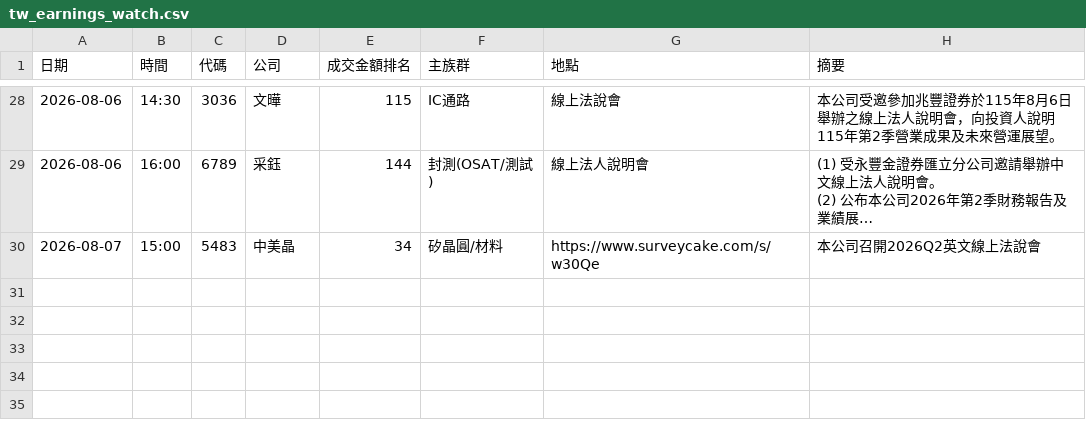
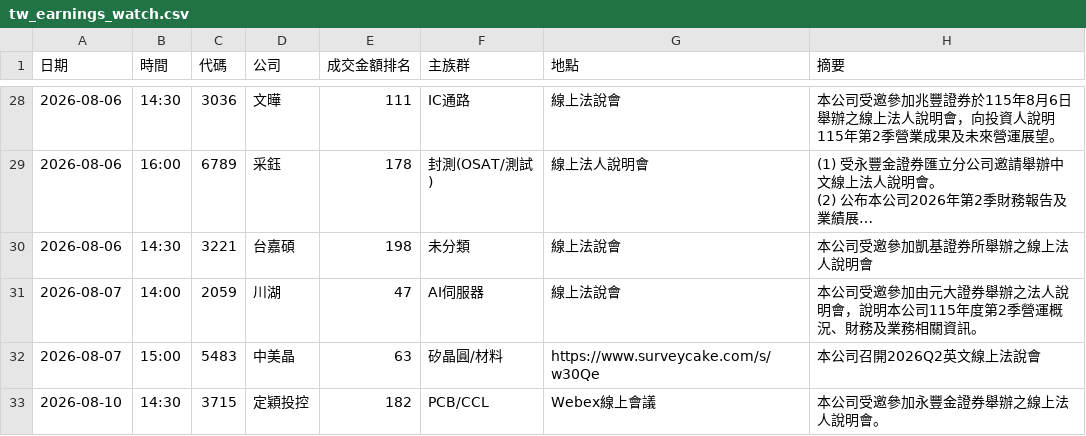
Before and after one commit to waytogolol/stock-dashboard, a CSV file: tw_earnings_watch.csv, drawn as a sheet; only a part is shown, gaps mark what is left out; long unchanged cells end in …; addresses are those after the commit; the diff covers the shown part only; the diff names each change by its address in the sheet, - before the commit and + after, or states it on an @@ line.

```diff
--- a/tw_earnings_watch.csv
+++ b/tw_earnings_watch.csv
-E28 (成交金額排名): 115
+E28 (成交金額排名): 111
-E29 (成交金額排名): 144
+E29 (成交金額排名): 178
+row 30: 2026-08-06 | 14:30 | 3221 | 台嘉碩 | 198 | 未分類 | 線上法說會 | 本公司受邀參加凱基證券所舉辦之線上法人說明會
+row 31: 2026-08-07 | 14:00 | 2059 | 川湖 | 47 | AI伺服器 | 線上法說會 | 本公司受邀參加由元大證券舉辦之法人說明會，說明本公司115年度第2季營運概況、財務及業務相關資訊。
-E32 (成交金額排名): 34
+E32 (成交金額排名): 63
+row 33: 2026-08-10 | 14:30 | 3715 | 定穎投控 | 182 | PCB/CCL | Webex線上會議 | 本公司受邀參加永豐金證券舉辦之線上法人說明會。
```
Also changed, not shown: 8 added rows, 8 removed rows and 16 edited cells elsewhere in this file, cn_top600.csv, kr_top400.csv, 5 other files.
